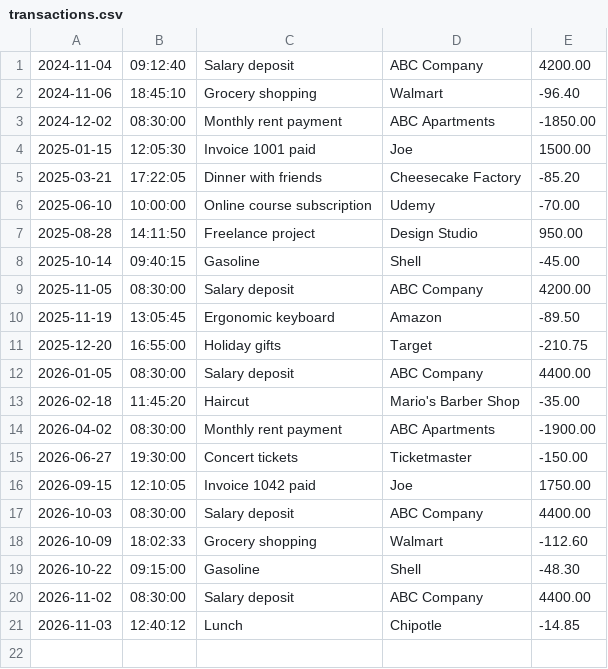
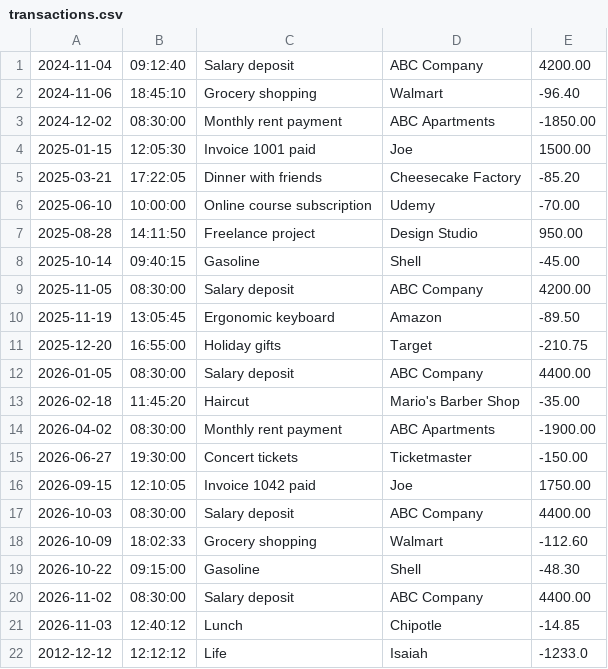
Before and after one commit to destrockedo/accounting-ledger, a CSV file: transactions.csv, drawn as a sheet.

```diff
--- a/transactions.csv
+++ b/transactions.csv
@@ -21 +21,2 @@
 2026-11-03|12:40:12|Lunch|Chipotle|-14.85
+2012-12-12|12:12:12|Life|Isaiah|-1233.0
```
Also changed, not shown: 1 other file.
